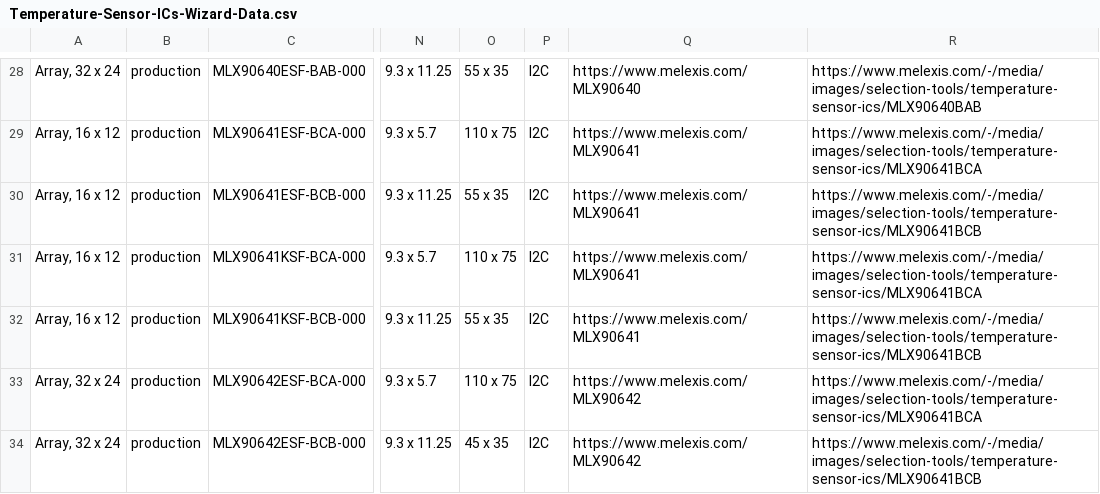
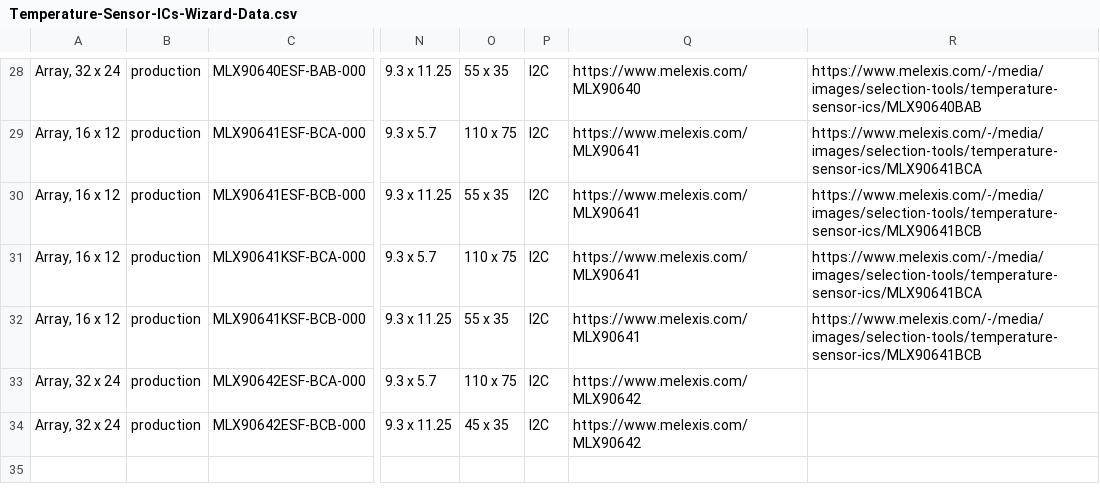
Before and after one commit to MelexisBC/Wizard--Temperature-Sensor-ICs-Data, a CSV file: Temperature-Sensor-ICs-Wizard-Data.csv, drawn as a sheet; only a part is shown, gaps mark what is left out; the diff names each change by its address in the sheet, - before the commit and + after, or states it on an @@ line.

Commit message:
Wizard - Temperature sensor ICs - Google sheet updated

```diff
--- a/Temperature-Sensor-ICs-Wizard-Data.csv
+++ b/Temperature-Sensor-ICs-Wizard-Data.csv
-R33: https://www.melexis.com/-/media/images/selection-tools/temperature-sensor-ics/MLX90641BCA
+R33: (empty)
-R34: https://www.melexis.com/-/media/images/selection-tools/temperature-sensor-ics/MLX90641BCB
+R34: (empty)
```
